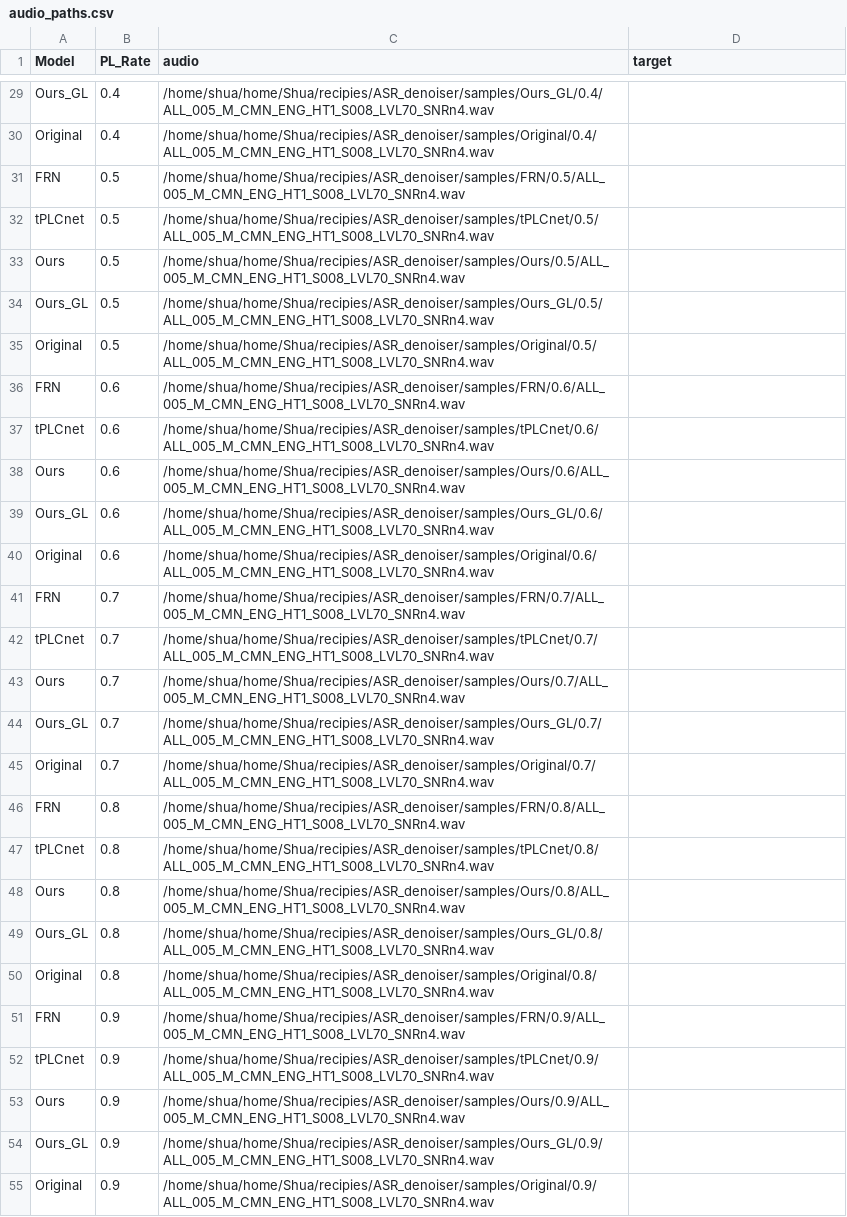
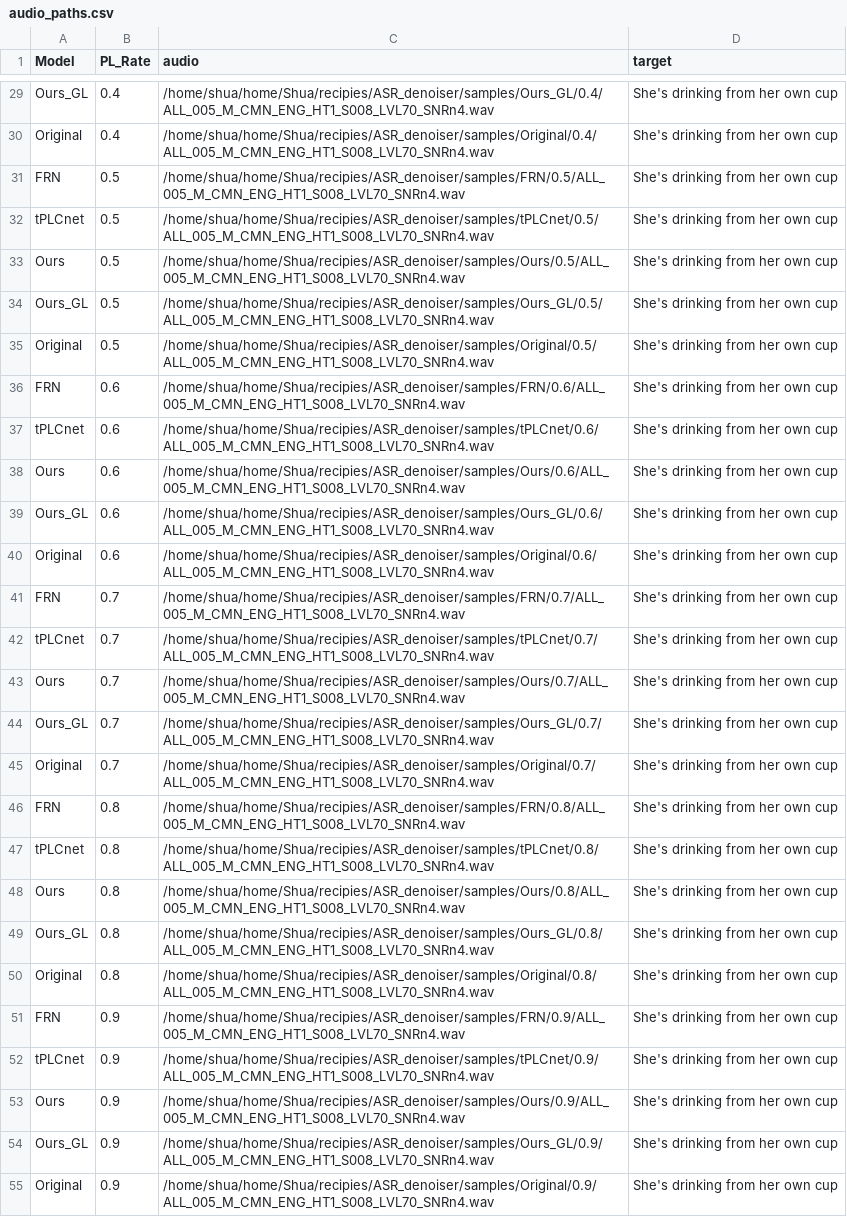
Before and after one commit to Shuadissen/ASR_denoiser, a CSV file: samples/audio_paths.csv, drawn as a sheet; only a part is shown, gaps mark what is left out; the diff covers the shown part only; the diff names each change by its address in the sheet, - before the commit and + after, or states it on an @@ line.

```diff
--- a/samples/audio_paths.csv
+++ b/samples/audio_paths.csv
-D29:D55 (target): (empty)
+D29:D55 (target): She's drinking from her own cup
```
Also changed, not shown: 27 edited cells elsewhere in this file, 1 other file.
